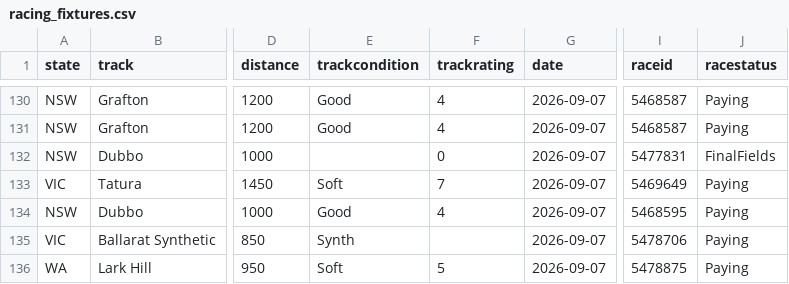
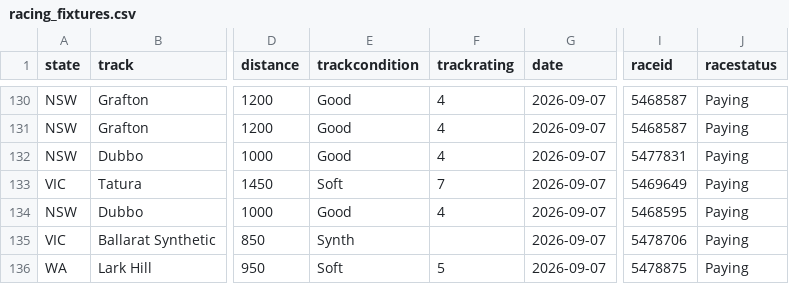
Before and after one commit to danielcappello/racingVault, a CSV file: racing_fixtures.csv, drawn as a sheet; only a part is shown, gaps mark what is left out; the diff covers the shown part only; the diff names each change by its address in the sheet, - before the commit and + after, or states it on an @@ line.

Commit message:
Update racing files

```diff
--- a/racing_fixtures.csv
+++ b/racing_fixtures.csv
-E132 (trackcondition): (empty)
+E132 (trackcondition): Good
-F132 (trackrating): 0
+F132 (trackrating): 4
-J132 (racestatus): FinalFields
+J132 (racestatus): Paying
```
Also changed, not shown: 66 edited cells elsewhere in this file, race_ratings.csv.
